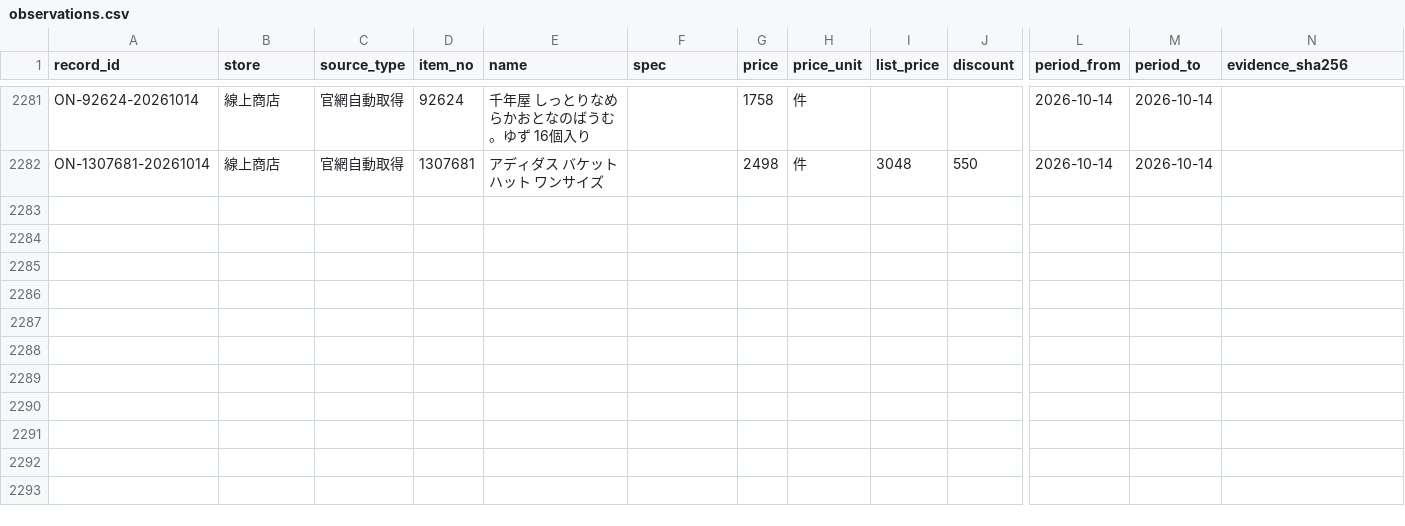
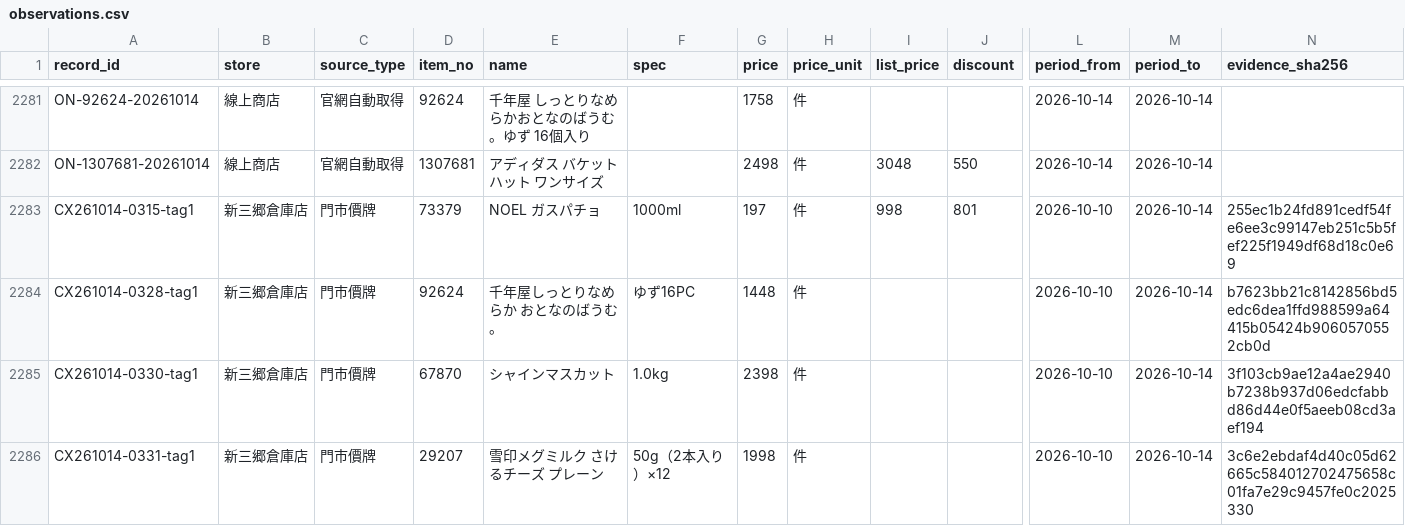
Before and after one commit to iPliny/costco-price-jp, a CSV file: data/observations.csv, drawn as a sheet; only a part is shown, gaps mark what is left out; rows hold the shown columns only; the diff names each change by its address in the sheet, - before the commit and + after, or states it on an @@ line.

```diff
--- a/data/observations.csv
+++ b/data/observations.csv
+row 2283: CX261014-0315-tag1 | 新三郷倉庫店 | 門市價牌 | 73379 | NOEL ガスパチョ | 1000ml | 197 | 件 | 998 | 801 | 2026-10-10 | 2026-10-14 | 255ec1b24fd891cedf54fe6ee3c99147eb251c5b5fef225f1949df68d18c0e69
+row 2284: CX261014-0328-tag1 | 新三郷倉庫店 | 門市價牌 | 92624 | 千年屋しっとりなめらか おとなのばうむ。 | ゆず16PC | 1448 | 件 |  |  | 2026-10-10 | 2026-10-14 | b7623bb21c8142856bd5edc6dea1ffd988599a64415b05424b9060570552cb0d
+row 2285: CX261014-0330-tag1 | 新三郷倉庫店 | 門市價牌 | 67870 | シャインマスカット | 1.0kg | 2398 | 件 |  |  | 2026-10-10 | 2026-10-14 | 3f103cb9ae12a4ae2940b7238b937d06edcfabbd86d44e0f5aeeb08cd3aef194
+row 2286: CX261014-0331-tag1 | 新三郷倉庫店 | 門市價牌 | 29207 | 雪印メグミルク さけるチーズ プレーン | 50g（2本入り）×12 | 1998 | 件 |  |  | 2026-10-10 | 2026-10-14 | 3c6e2ebdaf4d40c05d62665c584012702475658c01fa7e29c9457fe0c2025330
```
Also changed, not shown: data/product_categories.csv, data/search_aliases.csv.
